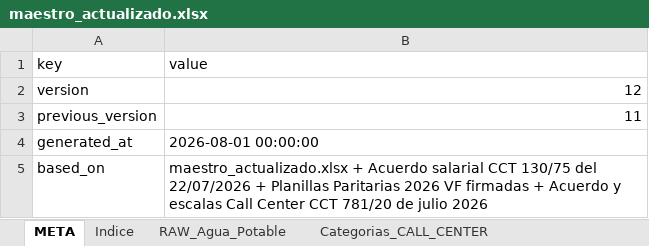
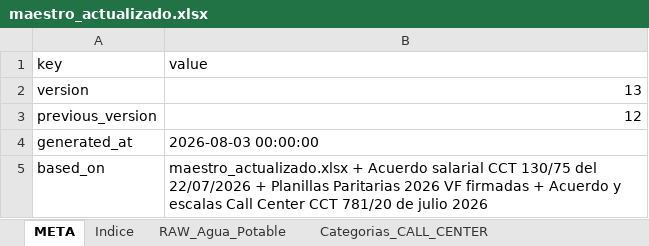
Before and after one commit to cesarwroa/motor-sueldos-faecys, an Excel workbook: maestro_actualizado.xlsx, sheet META, drawn as a sheet; only a part is shown; values as stored, in another font and other column widths than the file's, no borders; the diff covers the shown part only; the diff names each change by its address in the sheet, - before the commit and + after, or states it on an @@ line.

```diff
--- a/maestro_actualizado.xlsx (sheet META)
+++ b/maestro_actualizado.xlsx (sheet META)
-B2 (value): 12
+B2 (value): 13
-B3 (value): 11
+B3 (value): 12
-B4 (value): 2026-08-01 00:00:00
+B4 (value): 2026-08-03 00:00:00
```
Also changed, not shown: 2 edited cells elsewhere in this sheet, sheet Categorias_Funebres, sheet Adicionales, 1 other file.
